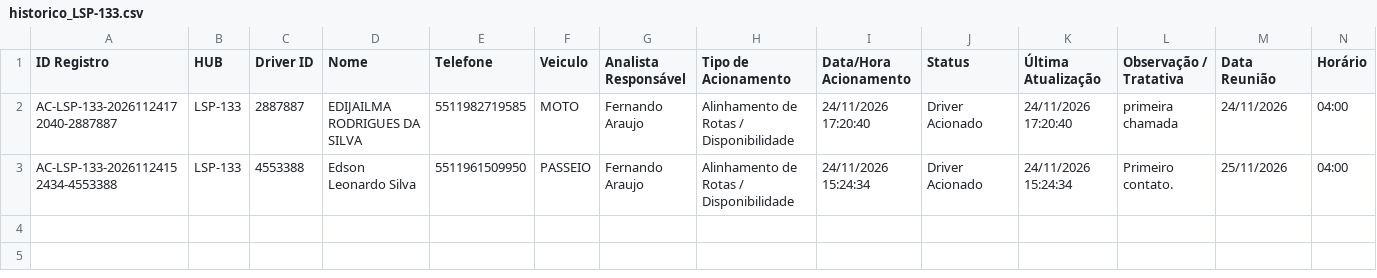
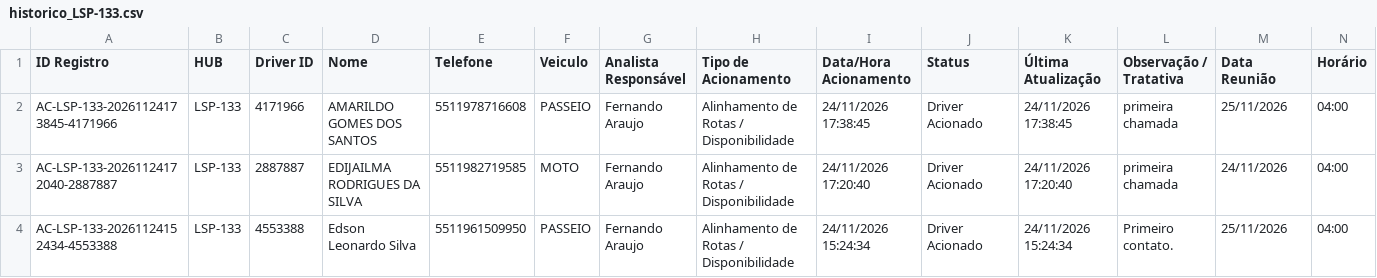
Before and after one commit to pedrohneto-netizen/ProjetoCapta-o, a CSV file: dados_hubs/LSP-133/historico_LSP-133.csv, drawn as a sheet; only a part is shown; rows hold the shown columns only; the diff names each change by its address in the sheet, - before the commit and + after, or states it on an @@ line.

Commit message:
Atualiza historico HUB LSP-133 (24/11/2026 17:38)

```diff
--- a/dados_hubs/LSP-133/historico_LSP-133.csv
+++ b/dados_hubs/LSP-133/historico_LSP-133.csv
+row 2: AC-LSP-133-20261124173845-4171966 | LSP-133 | 4171966 | AMARILDO GOMES DOS SANTOS | 5511978716608 | PASSEIO | Fernando Araujo | Alinhamento de Rotas / Disponibilidade | 24/11/2026 17:38:45 | Driver Acionado | 24/11/2026 17:38:45 | primeira chamada | 25/11/2026 | 04:00
```
